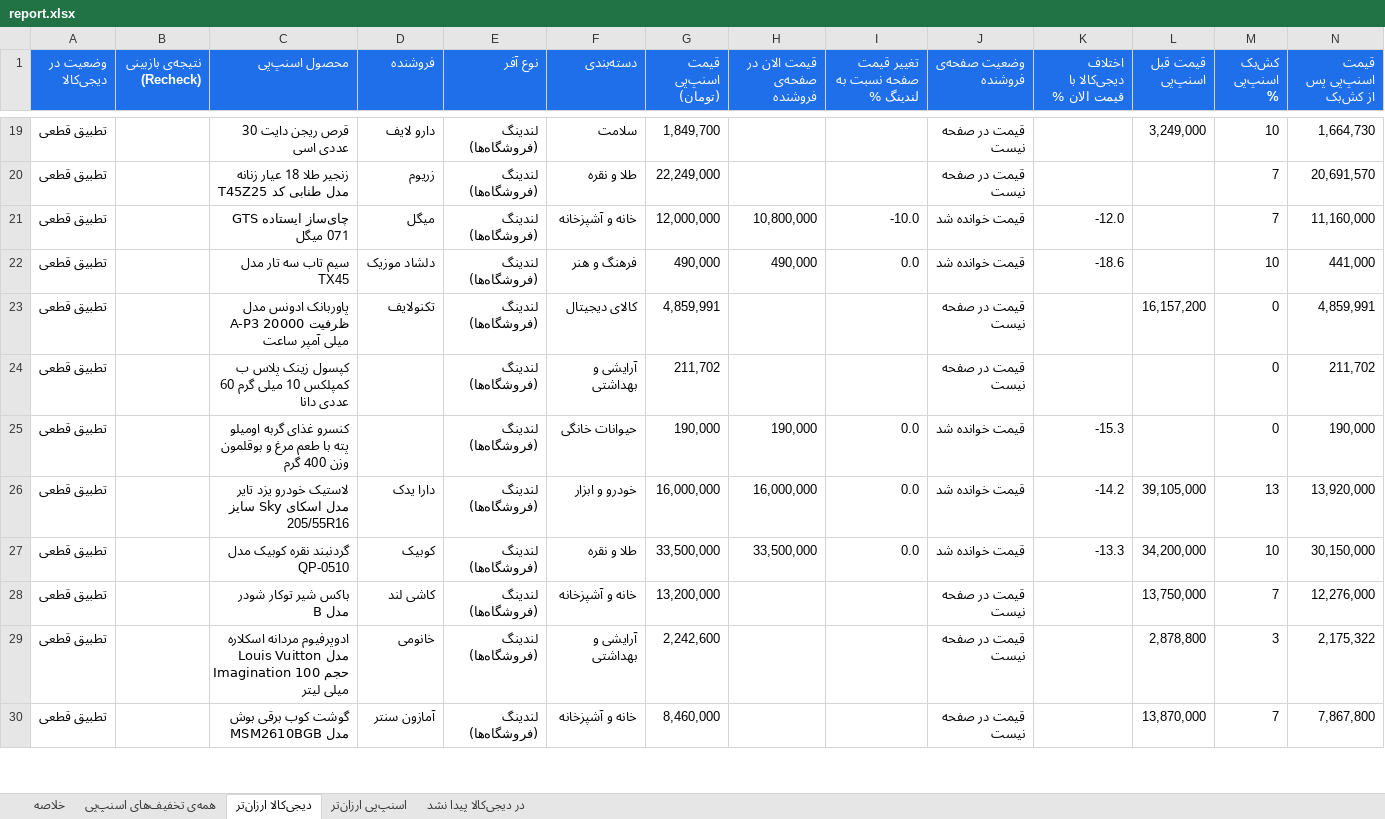
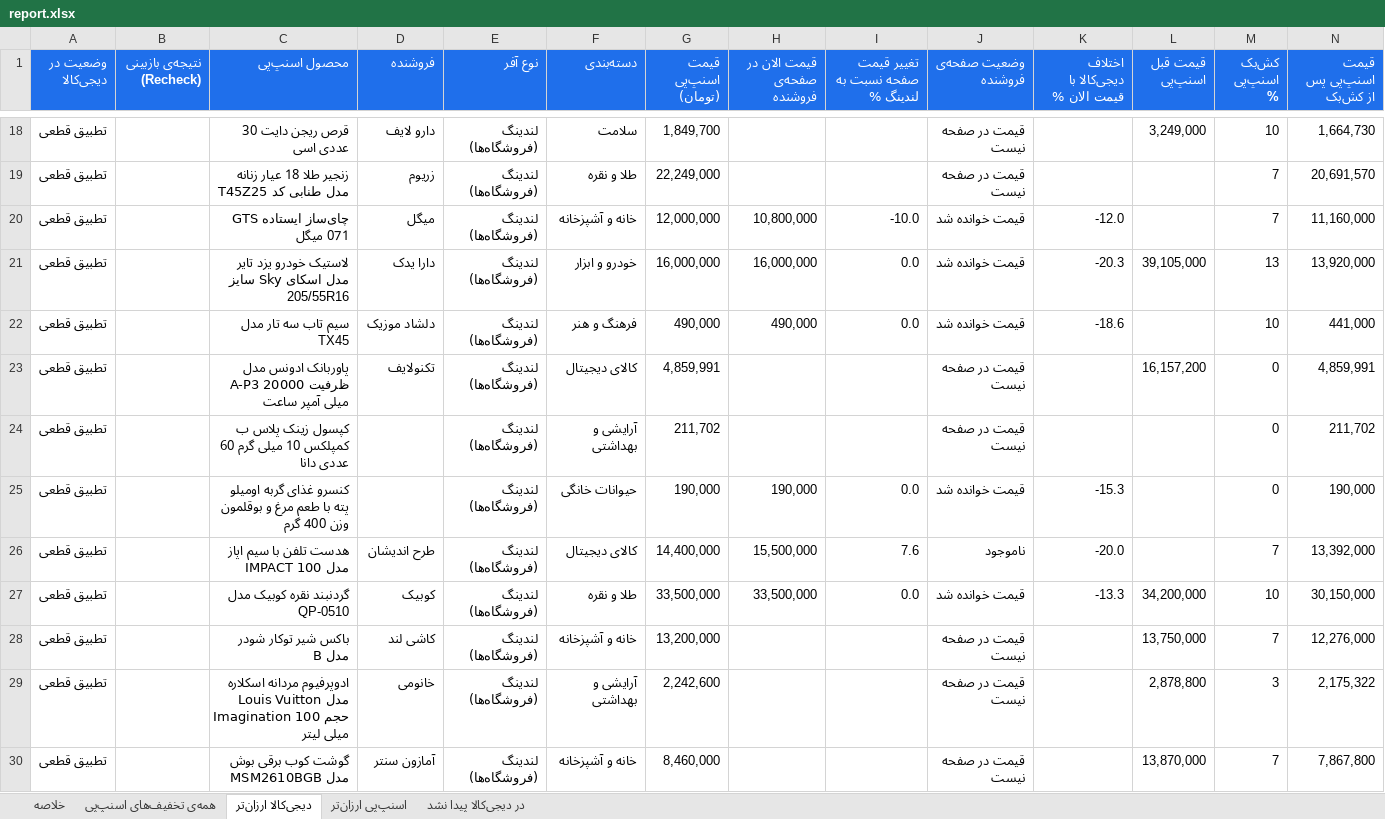
Before and after one commit to Ehsan-Moeininejad/snapppay-vs-digikala, an Excel workbook: data/report.xlsx, sheet دیجی‌کالا ارزان‌تر, drawn as a sheet; only a part is shown, gaps mark what is left out; values as stored, in another font and other column widths than the file's, no borders; removed rows and columns are numbered as before the commit, all else as after; rows hold the shown columns only; the diff covers the shown part only; the diff names each change by its address in the sheet, - before the commit and + after, or states it on an @@ line.

```diff
--- a/data/report.xlsx (sheet دیجی‌کالا ارزان‌تر)
+++ b/data/report.xlsx (sheet دیجی‌کالا ارزان‌تر)
+row 21: تطبیق قطعی |  | لاستیک خودرو یزد تایر مدل اسکای Sky سایز 205/55R16 | دارا یدک | لندینگ (فروشگاه‌ها) | خودرو و ابزار | 16,000,000 | 16,000,000 | 0.0 | قیمت خوانده شد | -20.3 | 39,105,000 | 13 | 13,920,000
-row 26: تطبیق قطعی |  | لاستیک خودرو یزد تایر مدل اسکای Sky سایز 205/55R16 | دارا یدک | لندینگ (فروشگاه‌ها) | خودرو و ابزار | 16,000,000 | 16,000,000 | 0.0 | قیمت خوانده شد | -14.2 | 39,105,000 | 13 | 13,920,000
+row 26: تطبیق قطعی |  | هدست تلفن با سیم اپاز مدل IMPACT 100 | طرح اندیشان | لندینگ (فروشگاه‌ها) | کالای دیجیتال | 14,400,000 | 15,500,000 | 7.6 | ناموجود | -20.0 |  | 7 | 13,392,000
```
Also changed, not shown: 2 added rows, 5 removed rows and 12 edited cells elsewhere in this sheet, sheet همه‌ی تخفیف‌های اسنپ‌پی, sheet اسنپ‌پی ارزان‌تر, sheet در دیجی‌کالا پیدا نشد, sheet خلاصه, 5 other files.
